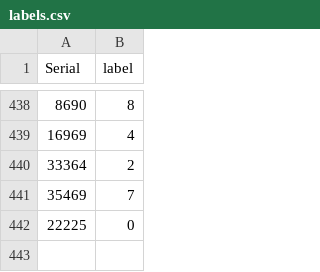
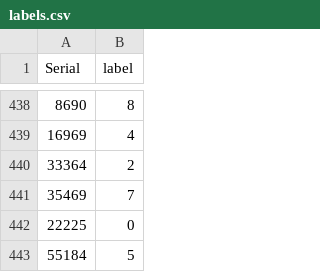
Before and after one commit to carasiov/active_learning, a CSV file: data/mnist/labels.csv, drawn as a sheet; only a part is shown, gaps mark what is left out; the diff names each change by its address in the sheet, - before the commit and + after, or states it on an @@ line.

```diff
--- a/data/mnist/labels.csv
+++ b/data/mnist/labels.csv
+row 443: 55184 | 5
```
Also changed, not shown: 4 other files.
